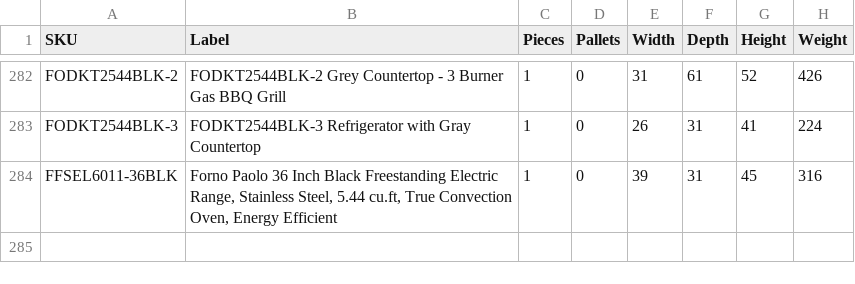
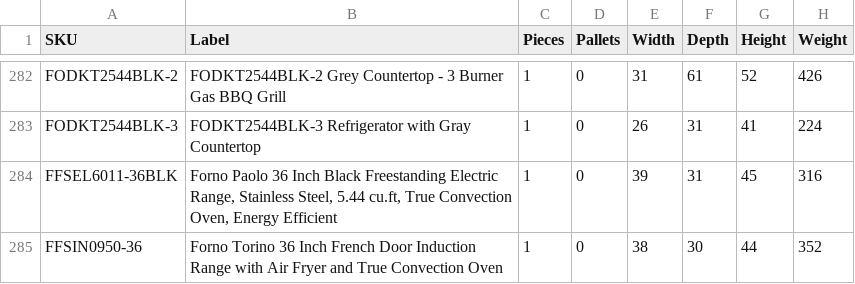
Before and after one commit to Lurgatory/FornoDailyOrder, a CSV file: data/CartonDimension.csv, drawn as a sheet; only a part is shown, gaps mark what is left out; the diff names each change by its address in the sheet, - before the commit and + after, or states it on an @@ line.

```diff
--- a/data/CartonDimension.csv
+++ b/data/CartonDimension.csv
+row 285: FFSIN0950-36 | Forno Torino 36 Inch French Door Induction Range with Air Fryer and True Convection Oven | 1 | 0 | 38 | 30 | 44 | 352
```
Also changed, not shown: 1 other file.
